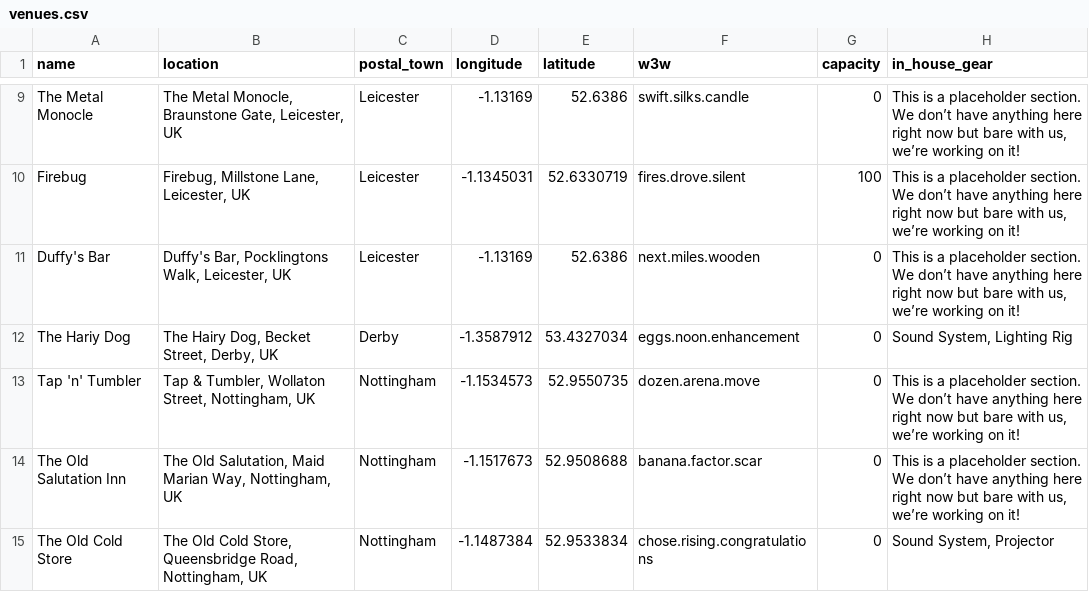
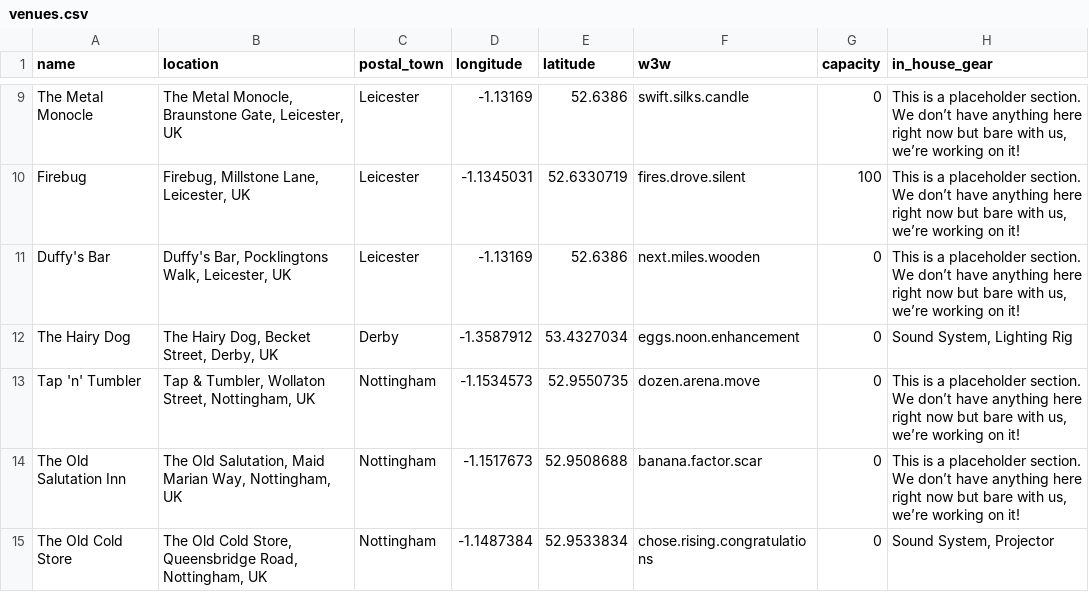
Before and after one commit to RobHowdle/Your-Next-Show, a CSV file: database/data/venues.csv, drawn as a sheet; only a part is shown, gaps mark what is left out; the diff names each change by its address in the sheet, - before the commit and + after, or states it on an @@ line.

Commit message:
Venues Fix

```diff
--- a/database/data/venues.csv
+++ b/database/data/venues.csv
-A12 (name): The Hariy Dog
+A12 (name): The Hairy Dog
```
Also changed, not shown: 1 other file.
